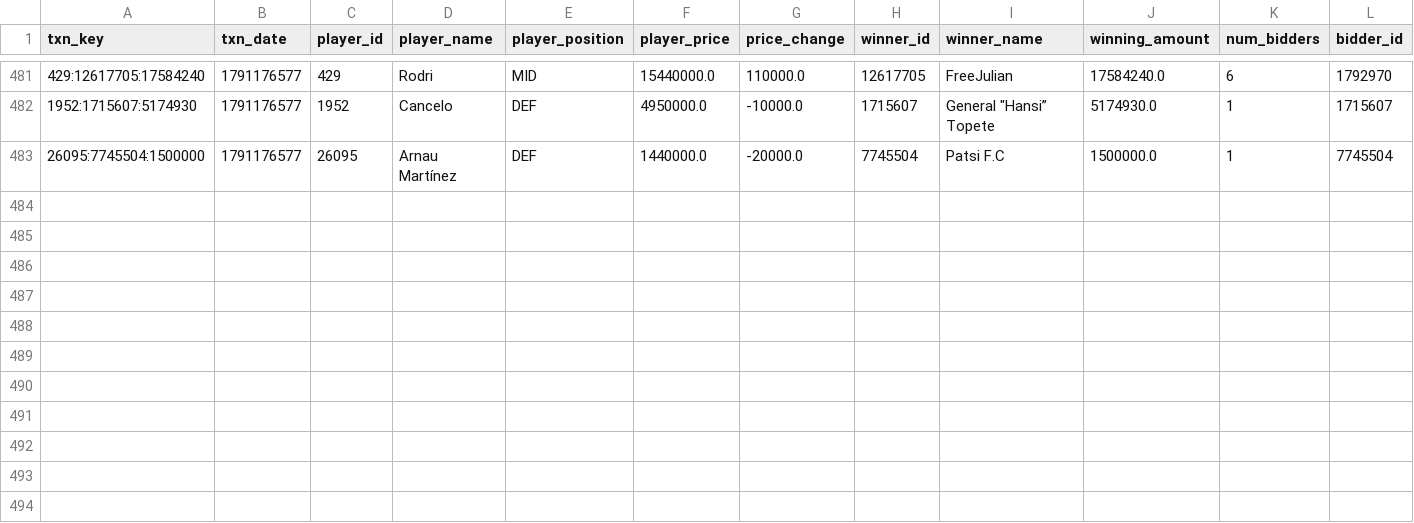
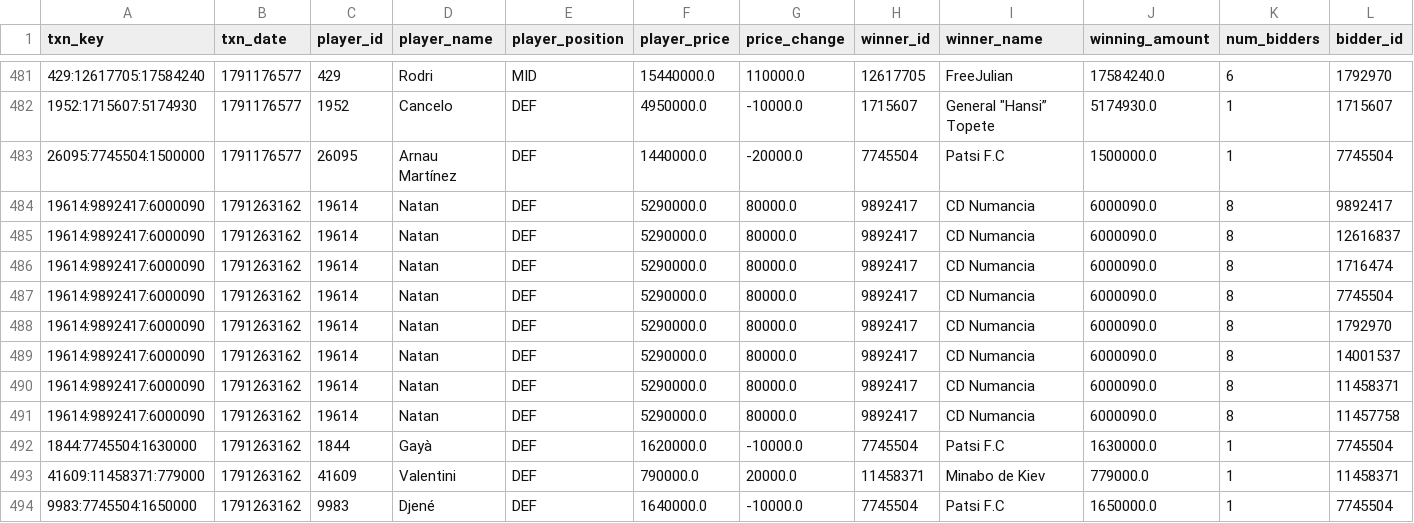
Before and after one commit to nilcrespo/BiwengerBot, a CSV file: csvs/others/market_bid_history_log.csv, drawn as a sheet; only a part is shown, gaps mark what is left out; rows hold the shown columns only; the diff names each change by its address in the sheet, - before the commit and + after, or states it on an @@ line.

```diff
--- a/csvs/others/market_bid_history_log.csv
+++ b/csvs/others/market_bid_history_log.csv
+row 484: 19614:9892417:6000090 | 1791263162 | 19614 | Natan | DEF | 5290000.0 | 80000.0 | 9892417 | CD Numancia | 6000090.0 | 8 | 9892417
+row 485: 19614:9892417:6000090 | 1791263162 | 19614 | Natan | DEF | 5290000.0 | 80000.0 | 9892417 | CD Numancia | 6000090.0 | 8 | 12616837
+row 486: 19614:9892417:6000090 | 1791263162 | 19614 | Natan | DEF | 5290000.0 | 80000.0 | 9892417 | CD Numancia | 6000090.0 | 8 | 1716474
+row 487: 19614:9892417:6000090 | 1791263162 | 19614 | Natan | DEF | 5290000.0 | 80000.0 | 9892417 | CD Numancia | 6000090.0 | 8 | 7745504
+row 488: 19614:9892417:6000090 | 1791263162 | 19614 | Natan | DEF | 5290000.0 | 80000.0 | 9892417 | CD Numancia | 6000090.0 | 8 | 1792970
+row 489: 19614:9892417:6000090 | 1791263162 | 19614 | Natan | DEF | 5290000.0 | 80000.0 | 9892417 | CD Numancia | 6000090.0 | 8 | 14001537
+row 490: 19614:9892417:6000090 | 1791263162 | 19614 | Natan | DEF | 5290000.0 | 80000.0 | 9892417 | CD Numancia | 6000090.0 | 8 | 11458371
+row 491: 19614:9892417:6000090 | 1791263162 | 19614 | Natan | DEF | 5290000.0 | 80000.0 | 9892417 | CD Numancia | 6000090.0 | 8 | 11457758
+row 492: 1844:7745504:1630000 | 1791263162 | 1844 | Gayà | DEF | 1620000.0 | -10000.0 | 7745504 | Patsi F.C | 1630000.0 | 1 | 7745504
+row 493: 41609:11458371:779000 | 1791263162 | 41609 | Valentini | DEF | 790000.0 | 20000.0 | 11458371 | Minabo de Kiev | 779000.0 | 1 | 11458371
+row 494: 9983:7745504:1650000 | 1791263162 | 9983 | Djené | DEF | 1640000.0 | -10000.0 | 7745504 | Patsi F.C | 1650000.0 | 1 | 7745504
```
Also changed, not shown: csvs/others/market_bids.csv, csvs/teams/team_Cd_Numancia.csv, 14 other files.
